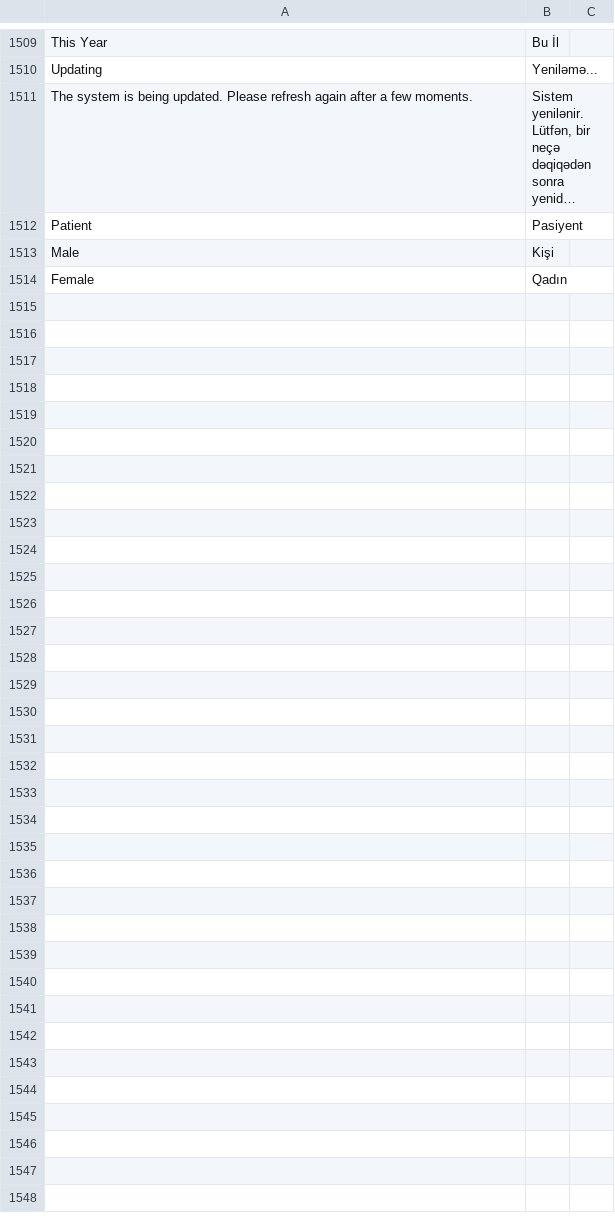
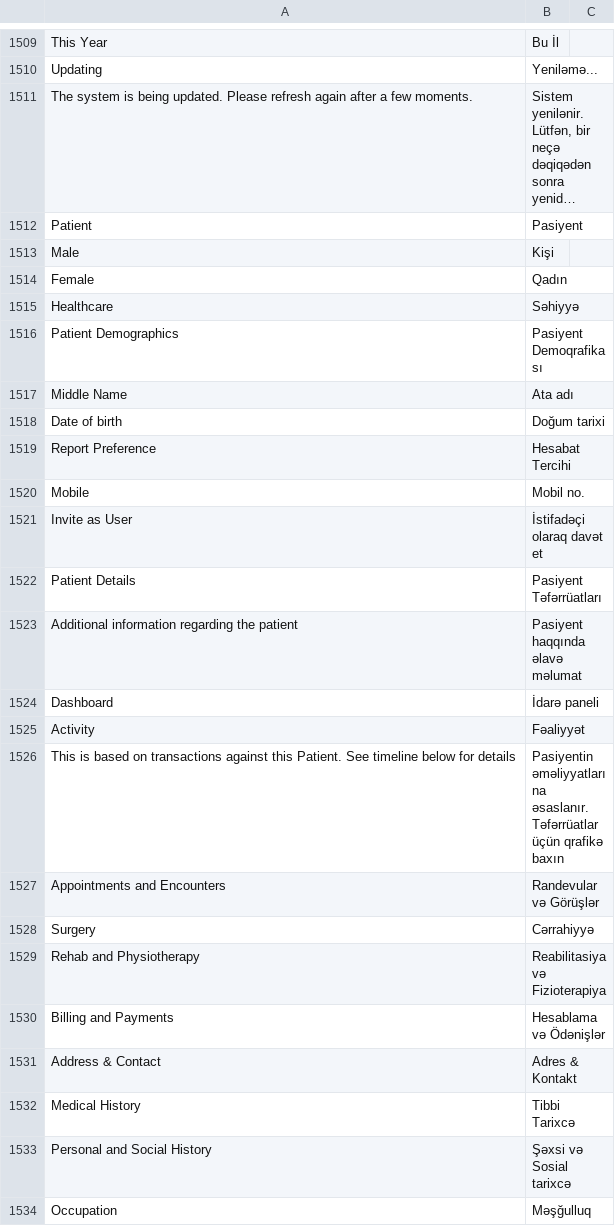
Before and after one commit to isyasin/frappe, a CSV file: frappe/translations/az.csv, drawn as a sheet; only a part is shown, gaps mark what is left out; long unchanged cells end in …; the diff covers the shown part only.

Commit message:
health trans

```diff
--- a/frappe/translations/az.csv
+++ b/frappe/translations/az.csv
@@ -1514 +1514,21 @@ Male,Kişi,
 Female,Qadın,
+Healthcare,Səhiyyə,
+Patient Demographics,Pasiyent Demoqrafikası,
+Middle Name,Ata adı,
+Date of birth,Doğum tarixi,
+Report Preference,Hesabat Tercihi,
+Mobile,Mobil no.,
+Invite as User,İstifadəçi olaraq davət et,
+Patient Details,Pasiyent Təfərrüatları,
+Additional information regarding the patient,Pasiyent haqqında əlavə məlumat,
+Dashboard,İdarə paneli,
+Activity,Fəaliyyət,
+This is based on transactions against this Patient. See timeline below for details,Pasiyentin əməliyyatlarına əsaslanır. Təfərrüatlar üçün qrafikə baxın,
+Appointments and Encounters,Randevular və Görüşlər,
+Surgery,Cərrahiyyə,
+Rehab and Physiotherapy,Reabilitasiya və Fizioterapiya,
+Billing and Payments,Hesablama və Ödənişlər,
+Address & Contact,Adres & Kontakt,
+Medical History,Tibbi Tarixcə,
+Personal and Social History,Şəxsi və Sosial tarixcə,
+Occupation,Məşğulluq,
```
Also changed, not shown: 16 added rows elsewhere in this file.
